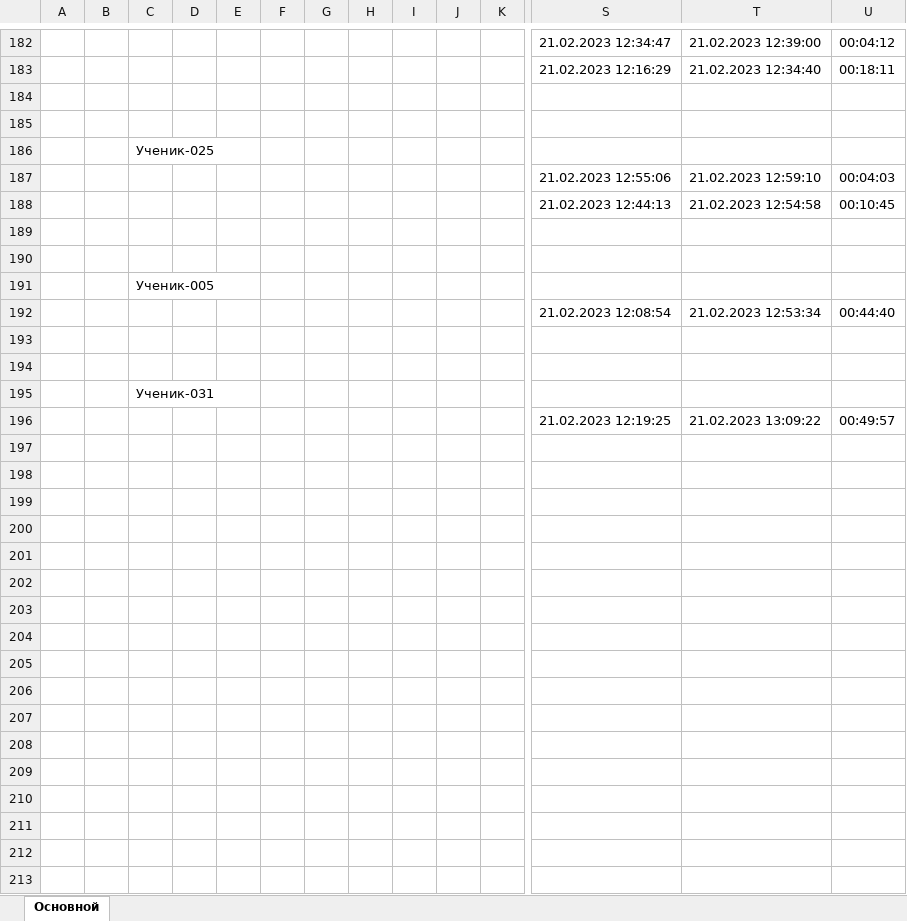
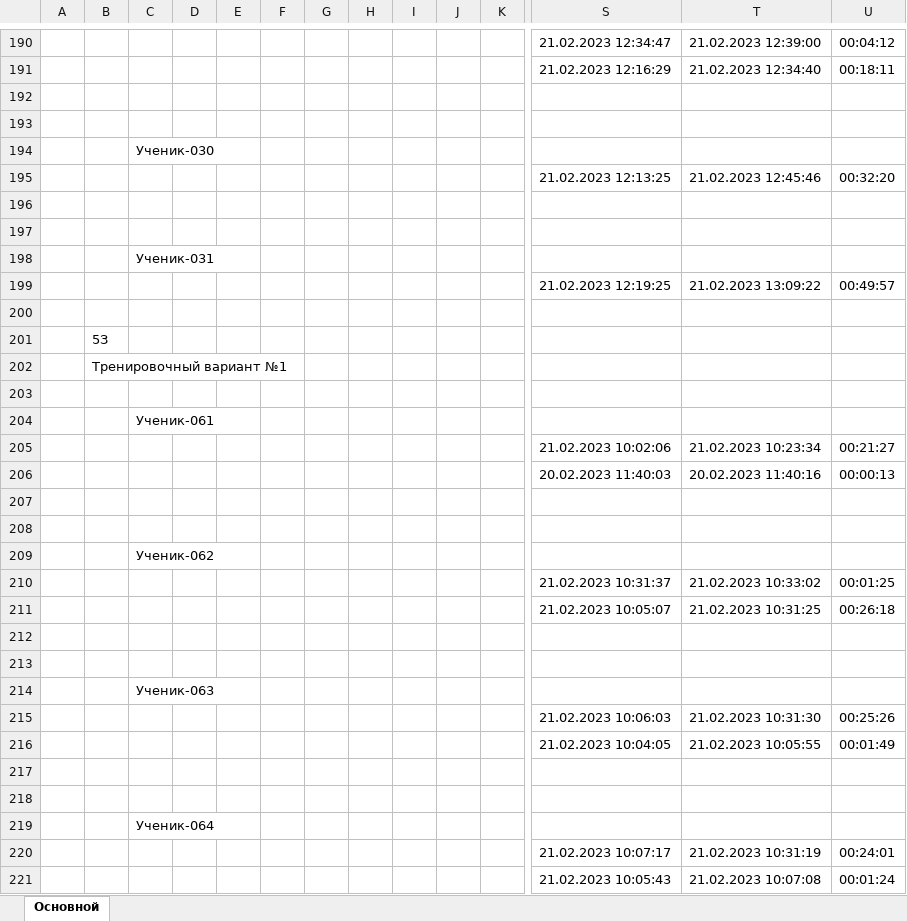
Before and after one commit to Nedifar/WebApiTestingSystemCollege, an Excel workbook: webApiipAweb/main.xlsx, sheet Основной, drawn as a sheet; only a part is shown, gaps mark what is left out; values as stored, in another font and other column widths than the file's, no cell formats; removed rows and columns are numbered as before the commit, all else as after; rows hold the shown columns only; the diff covers the shown part only; the diff names each change by its address in the sheet, - before the commit and + after, or states it on an @@ line.

```diff
--- a/webApiipAweb/main.xlsx (sheet Основной)
+++ b/webApiipAweb/main.xlsx (sheet Основной)
-row 186:  |  | Ученик-025
-row 187:  |  |  |  |  |  |  |  |  |  |  | 21.02.2023 12:55:06 | 21.02.2023 12:59:10 | 00:04:03
-row 188:  |  |  |  |  |  |  |  |  |  |  | 21.02.2023 12:44:13 | 21.02.2023 12:54:58 | 00:10:45
-C194: (empty)
+C194: Ученик-030
-row 195: (empty)
+row 195:  |  |  |  |  |  |  |  |  |  |  | 21.02.2023 12:13:25 | 21.02.2023 12:45:46 | 00:32:20
@@ row 191 moved to row 115: Ученик-005 @@
@@ row 192 moved to row 116: 21.02.2023 12:08:54 @@
+row 200: (empty)
+row 201:  | 5З
+row 202:  | Тренировочный вариант №1
+row 203: (empty)
+row 204:  |  | Ученик-061
+row 205:  |  |  |  |  |  |  |  |  |  |  | 21.02.2023 10:02:06 | 21.02.2023 10:23:34 | 00:21:27
+row 206:  |  |  |  |  |  |  |  |  |  |  | 20.02.2023 11:40:03 | 20.02.2023 11:40:16 | 00:00:13
+row 207: (empty)
+row 208: (empty)
+row 209:  |  | Ученик-062
+row 210:  |  |  |  |  |  |  |  |  |  |  | 21.02.2023 10:31:37 | 21.02.2023 10:33:02 | 00:01:25
+row 211:  |  |  |  |  |  |  |  |  |  |  | 21.02.2023 10:05:07 | 21.02.2023 10:31:25 | 00:26:18
+row 212: (empty)
+row 213: (empty)
+row 214:  |  | Ученик-063
+row 215:  |  |  |  |  |  |  |  |  |  |  | 21.02.2023 10:06:03 | 21.02.2023 10:31:30 | 00:25:26
+row 216:  |  |  |  |  |  |  |  |  |  |  | 21.02.2023 10:04:05 | 21.02.2023 10:05:55 | 00:01:49
+row 217: (empty)
+row 218: (empty)
+row 219:  |  | Ученик-064
+row 220:  |  |  |  |  |  |  |  |  |  |  | 21.02.2023 10:07:17 | 21.02.2023 10:31:19 | 00:24:01
+row 221:  |  |  |  |  |  |  |  |  |  |  | 21.02.2023 10:05:43 | 21.02.2023 10:07:08 | 00:01:24
```
Also changed, not shown: 658 added rows, 52 removed rows, 52 moved rows and 47 edited cells elsewhere in this sheet, cell formats, 21 other files.
